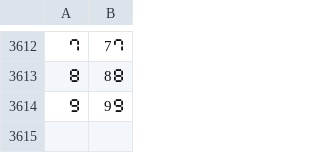
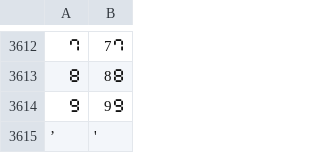
Before and after one commit to finnbear/rustrict, a CSV file: src/replacements.csv, drawn as a sheet; only a part is shown, gaps mark what is left out; the diff names each change by its address in the sheet, - before the commit and + after, or states it on an @@ line.

```diff
--- a/src/replacements.csv
+++ b/src/replacements.csv
+row 3615: ’ | '
```
Also changed, not shown: src/profanity.csv, src/replacements_extra.csv, 13 other files.
